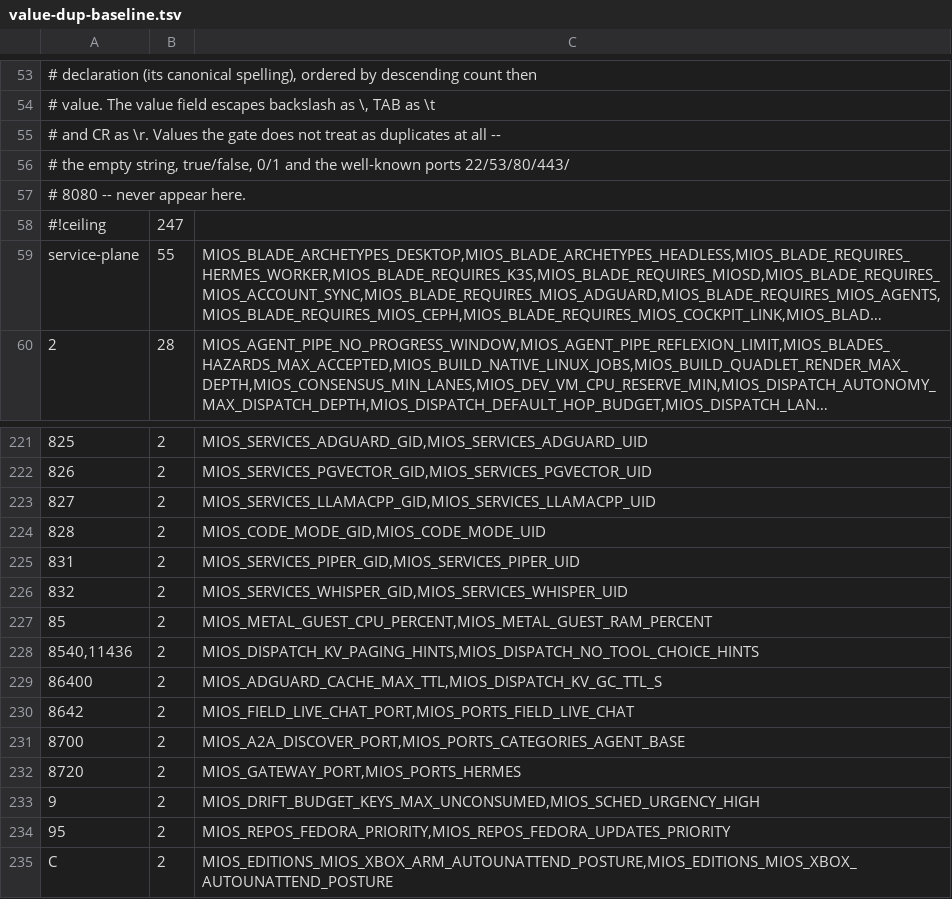
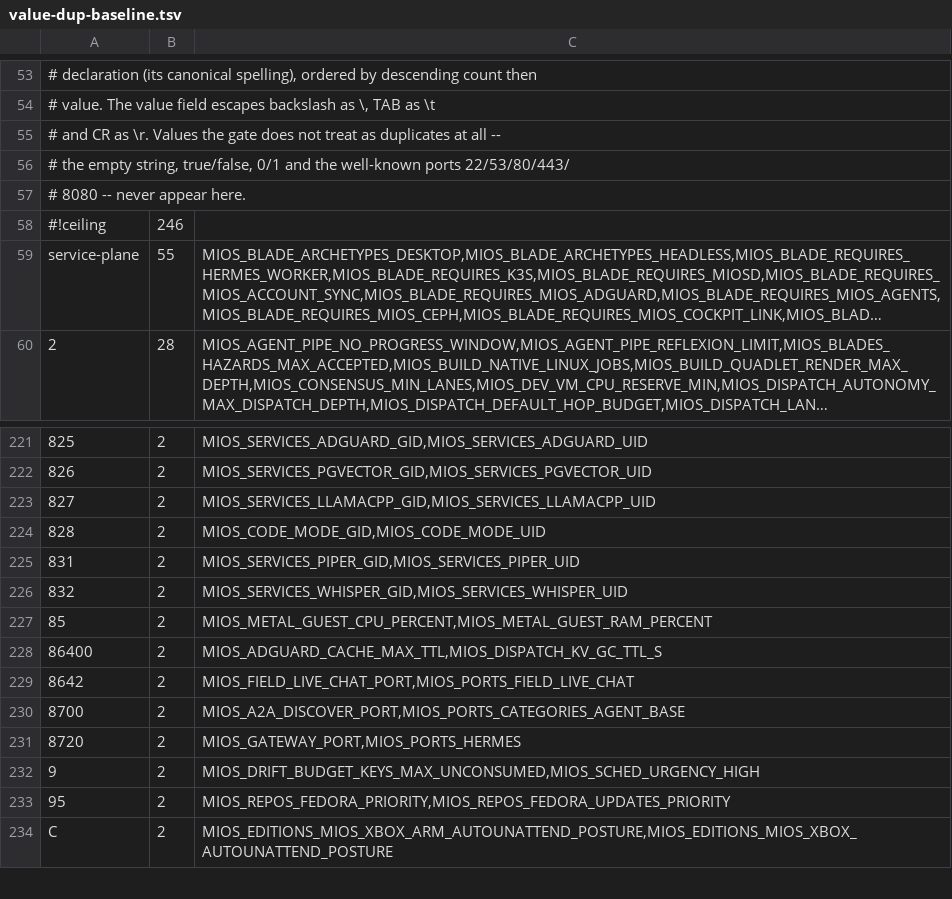
Before and after one commit to MiOS-Developer/MiOS, a TSV file: usr/share/mios/reference/value-dup-baseline.tsv, drawn as a sheet; only a part is shown, gaps mark what is left out; long unchanged cells end in …; the diff names each change by its address in the sheet, - before the commit and + after, or states it on an @@ line.

```diff
--- a/usr/share/mios/reference/value-dup-baseline.tsv
+++ b/usr/share/mios/reference/value-dup-baseline.tsv
-B58: 247
+B58: 246
-row 228: 8540,11436 | 2 | MIOS_DISPATCH_KV_PAGING_HINTS,MIOS_DISPATCH_NO_TOOL_CHOICE_HINTS
```
Also changed, not shown: usr/share/mios/reference/value-aliases.tsv, 8 other files.
